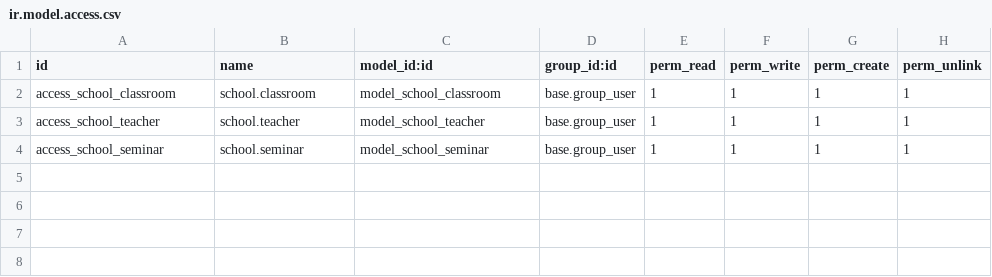
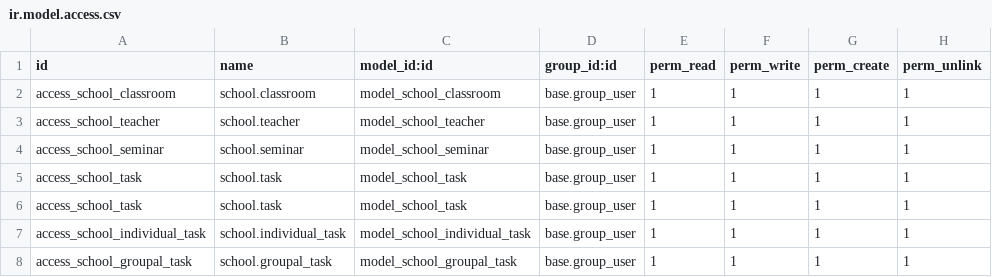
Before and after one commit to igijon/odoo_python_school_2023, a CSV file: security/ir.model.access.csv, drawn as a sheet; the diff names each change by its address in the sheet, - before the commit and + after, or states it on an @@ line.

Commit message:
Herencia por prototipo: task, individual_task y groupal_task

```diff
--- a/security/ir.model.access.csv
+++ b/security/ir.model.access.csv
+row 5: access_school_task | school.task | model_school_task | base.group_user | 1 | 1 | 1 | 1
+row 6: access_school_task | school.task | model_school_task | base.group_user | 1 | 1 | 1 | 1
+row 7: access_school_individual_task | school.individual_task | model_school_individual_task | base.group_user | 1 | 1 | 1 | 1
+row 8: access_school_groupal_task | school.groupal_task | model_school_groupal_task | base.group_user | 1 | 1 | 1 | 1
```
Also changed, not shown: 2 other files.
